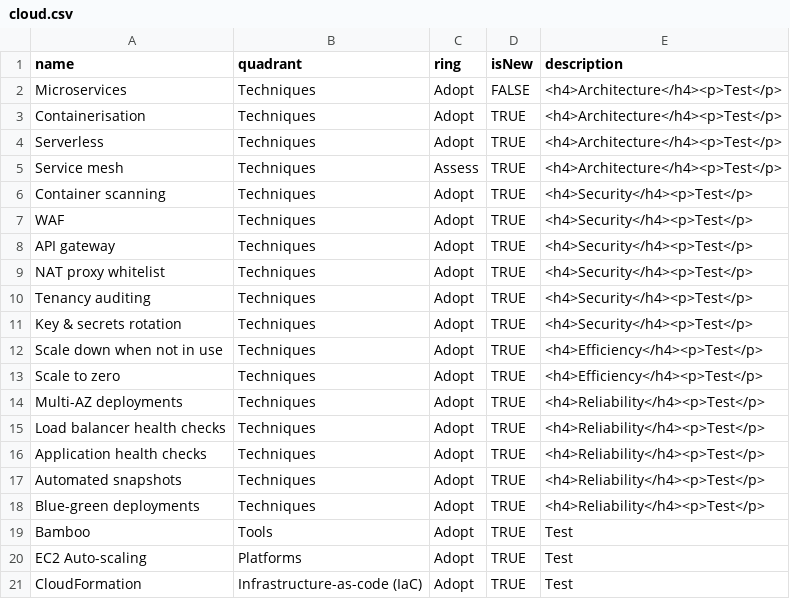
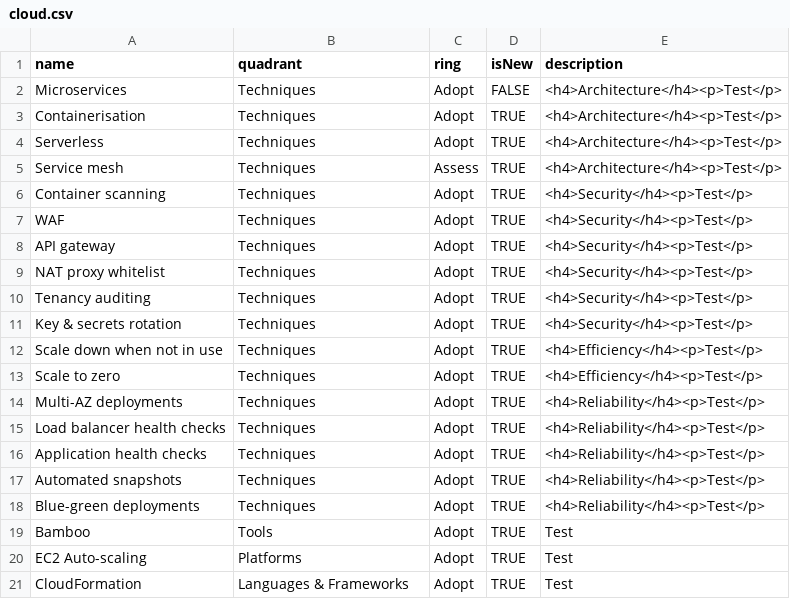
Before and after one commit to benfortuna/benfortuna.github.io, a CSV file: radar/cloud.csv, drawn as a sheet.

Commit message:
Update cloud.csv

```diff
--- a/radar/cloud.csv
+++ b/radar/cloud.csv
@@ -20,2 +20,2 @@ Bamboo,Tools,Adopt,TRUE,"Test"
 EC2 Auto-scaling,Platforms,Adopt,TRUE,"Test"
-CloudFormation,"Infrastructure-as-code (IaC)",Adopt,TRUE,"Test"
+CloudFormation,"Languages & Frameworks",Adopt,TRUE,"Test"
```
